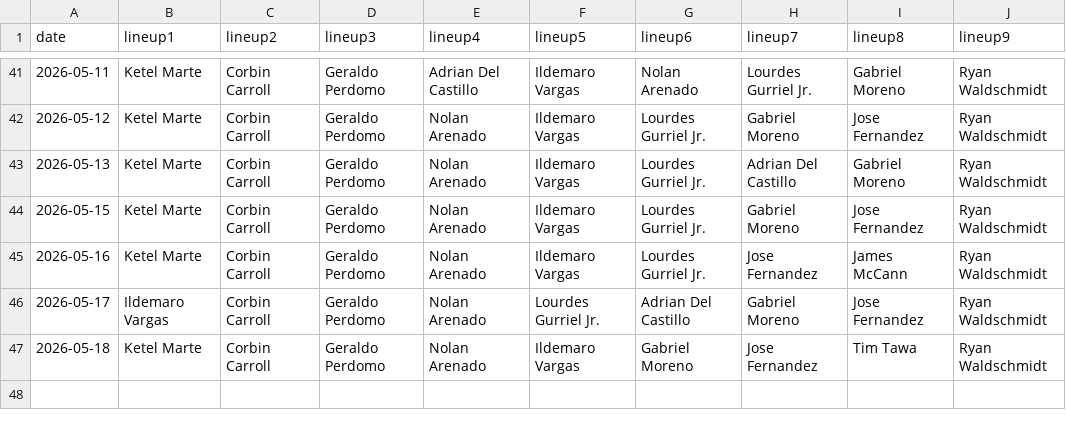
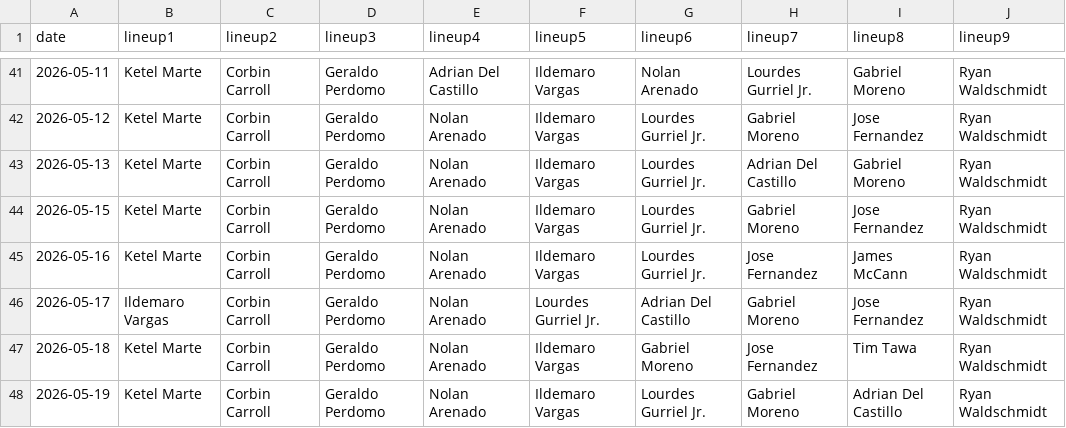
Before and after one commit to fantasy-toolz/batting-order, a CSV file: data/2026/AZ.csv, drawn as a sheet; only a part is shown, gaps mark what is left out; the diff names each change by its address in the sheet, - before the commit and + after, or states it on an @@ line.

```diff
--- a/data/2026/AZ.csv
+++ b/data/2026/AZ.csv
+row 48: 2026-05-19 | Ketel Marte | Corbin Carroll | Geraldo Perdomo | Nolan Arenado | Ildemaro Vargas | Lourdes Gurriel Jr. | Gabriel Moreno | Adrian Del Castillo | Ryan Waldschmidt
```
Also changed, not shown: data/2026/CWS.csv, data/2026/TOR.csv, 31 other files.
